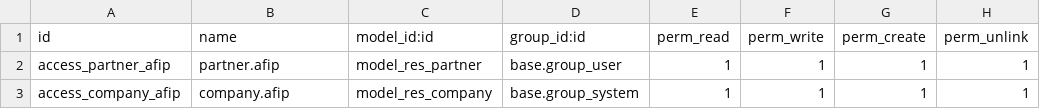
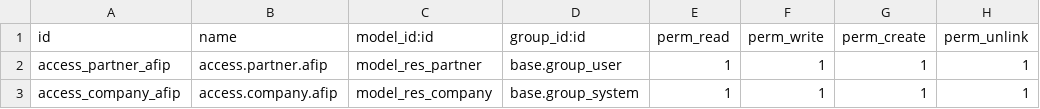
Before and after one commit to AlejandroCasalotti/Softwork, a CSV file: sw_afip_padron_partner/security/ir.model.access.csv, drawn as a sheet.

Commit message:
sw_afip_padron

```diff
--- a/sw_afip_padron_partner/security/ir.model.access.csv
+++ b/sw_afip_padron_partner/security/ir.model.access.csv
@@ -1,3 +1,3 @@
 id,name,model_id:id,group_id:id,perm_read,perm_write,perm_create,perm_unlink
-access_partner_afip,partner.afip,model_res_partner,base.group_user,1,1,1,1
-access_company_afip,company.afip,model_res_company,base.group_system,1,1,1,1
+access_partner_afip,access.partner.afip,model_res_partner,base.group_user,1,1,1,1
+access_company_afip,access.company.afip,model_res_company,base.group_system,1,1,1,1
```
